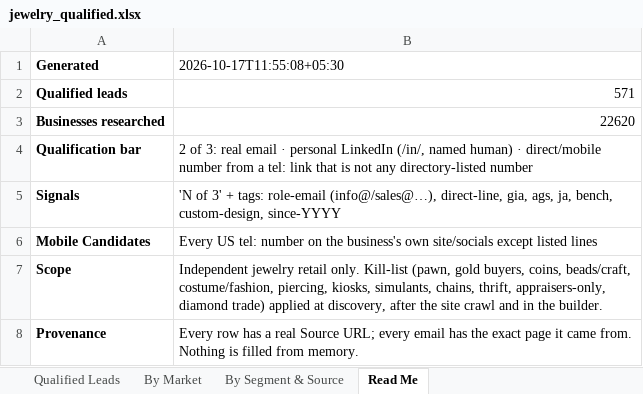
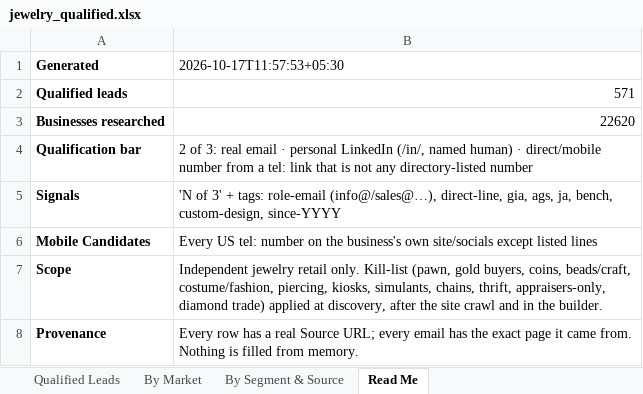
Before and after one commit to riyaansheth/claude-cloud, an Excel workbook: leadrun_jewelry/jewelry_qualified.xlsx, sheet Read Me, drawn as a sheet; values as stored, in another font and other column widths than the file's, no borders; the diff names each change by its address in the sheet, - before the commit and + after, or states it on an @@ line.

```diff
--- a/leadrun_jewelry/jewelry_qualified.xlsx (sheet Read Me)
+++ b/leadrun_jewelry/jewelry_qualified.xlsx (sheet Read Me)
-B1: 2026-10-17T11:55:08+05:30
+B1: 2026-10-17T11:57:53+05:30
```
Also changed, not shown: 1 other file.
